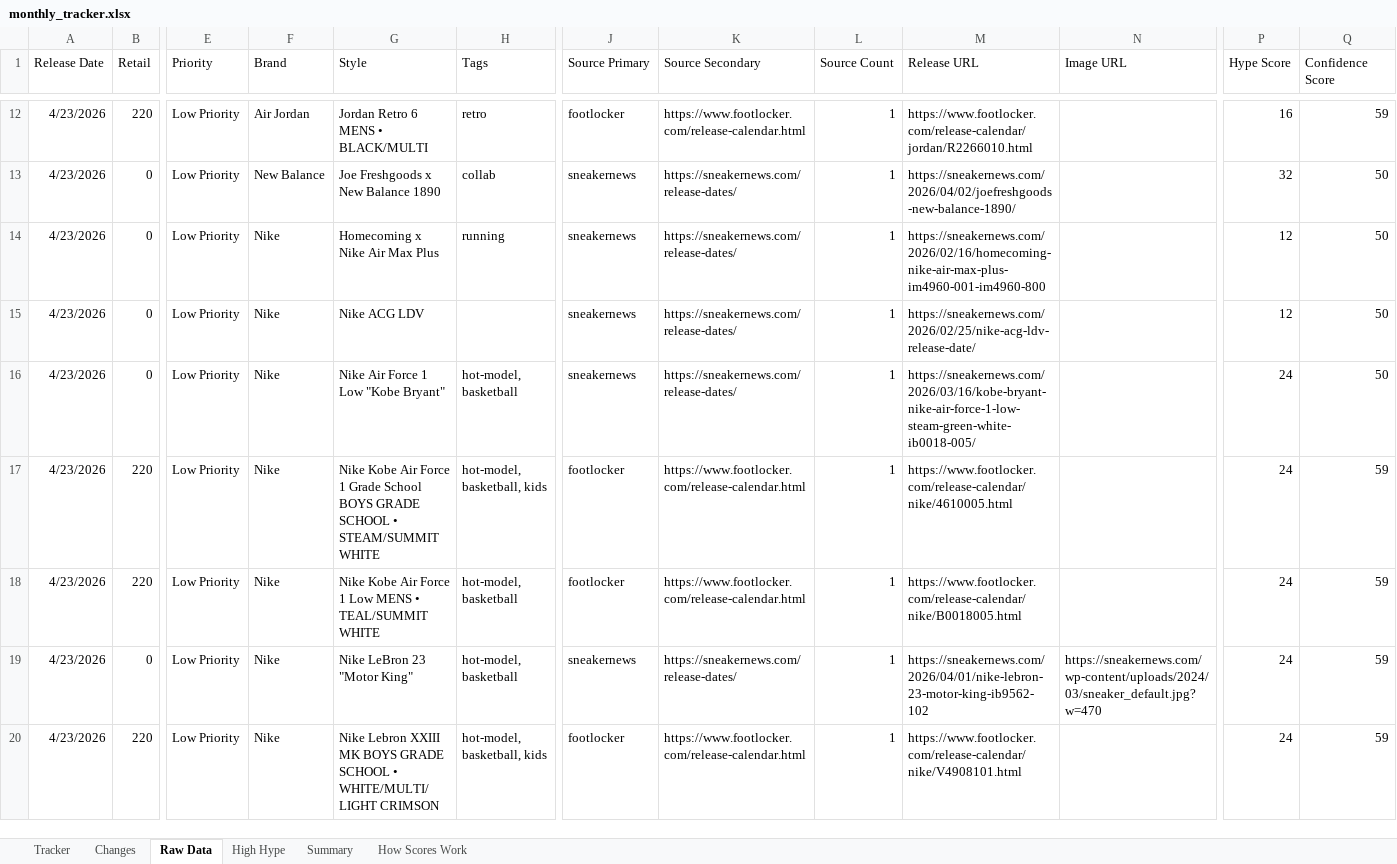
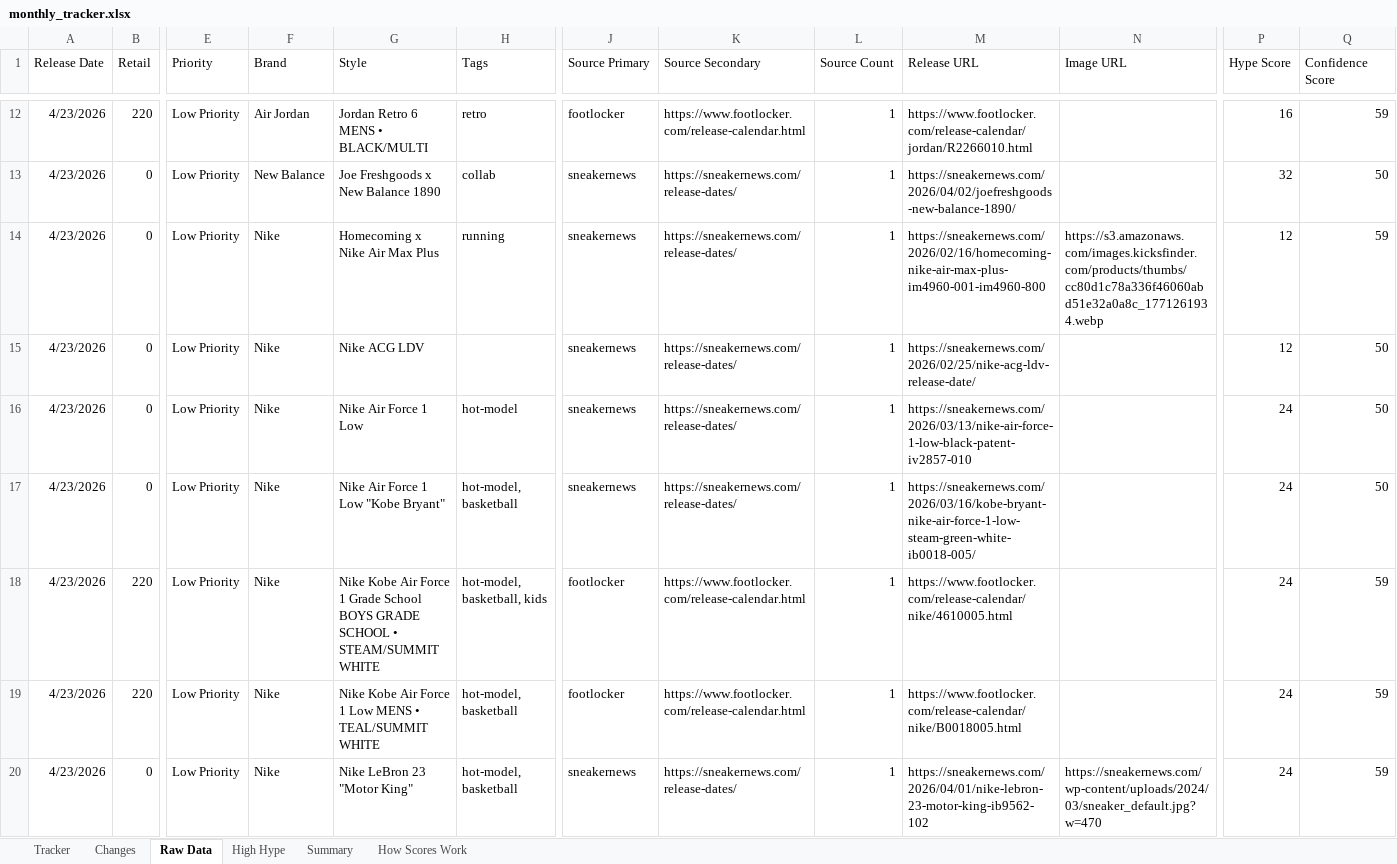
Before and after one commit to lordnader2002-sudo/Sneaker_Release_Tracker, an Excel workbook: output/monthly_tracker.xlsx, sheet Raw Data, drawn as a sheet; only a part is shown, gaps mark what is left out; the shorter side is filled out with more unchanged rows; values as stored, in another font and other column widths than the file's, no borders; rows hold the shown columns only; the diff covers the shown part only; the diff names each change by its address in the sheet, - before the commit and + after, or states it on an @@ line.

```diff
--- a/output/monthly_tracker.xlsx (sheet Raw Data)
+++ b/output/monthly_tracker.xlsx (sheet Raw Data)
-N14 (Image URL): (empty)
+N14 (Image URL): https://s3.amazonaws.com/images.kicksfinder.com/products/thumbs/cc80d1c78a336f46060abd51e32a0a8c_1771261934.webp
-Q14 (Confidence Score): 50
+Q14 (Confidence Score): 59
+row 16: 4/23/2026 | 0 | Low Priority | Nike | Nike Air Force 1 Low | hot-model | sneakernews | https://sneakernews.com/release-dates/ | 1 | https://sneakernews.com/2026/03/13/nike-air-force-1-low-black-patent-iv2857-010 |  | 24 | 50
```
Also changed, not shown: 17 added rows and 2 edited cells elsewhere in this sheet, sheet Tracker, sheet Changes, sheet Summary, 6 other files.
